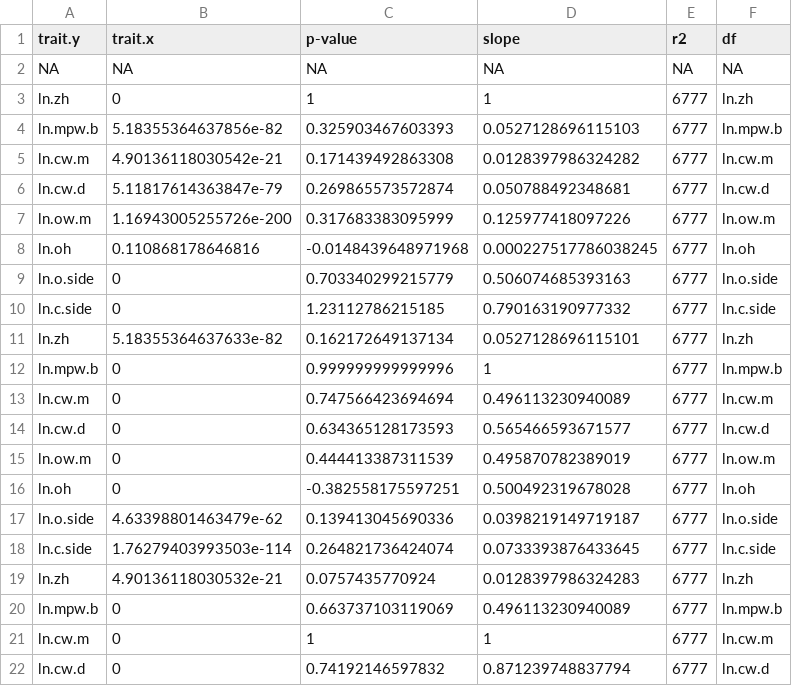
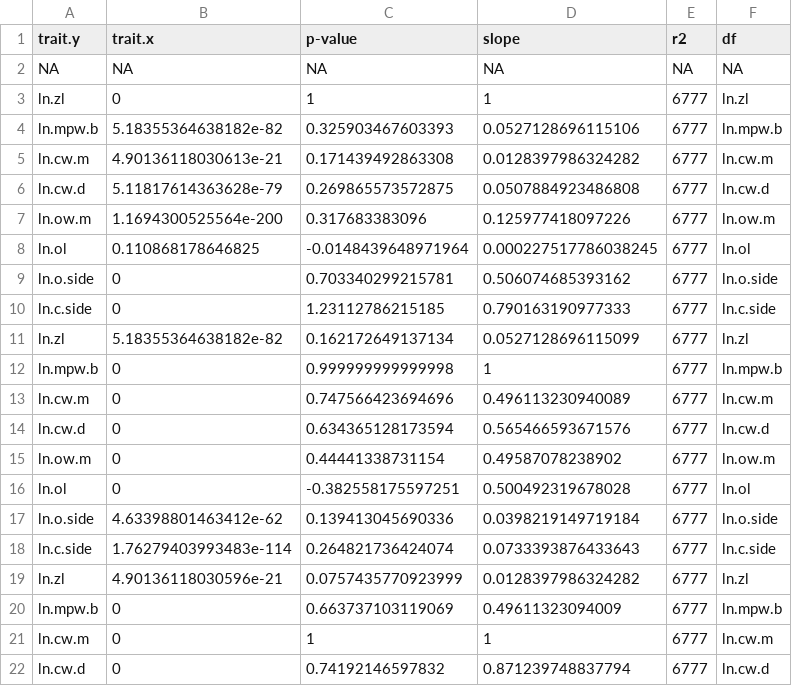
Before and after one commit to meghalithic/magnifica, a CSV file: Results/trait.correlations.csv, drawn as a sheet; only a part is shown; the diff covers the shown part only.

```diff
--- a/Results/trait.correlations.csv
+++ b/Results/trait.correlations.csv
@@ -2,20 +2,20 @@
 NA,NA,NA,NA,NA,NA
-"ln.zh","0","1","1","6777","ln.zh"
-"ln.mpw.b","5.18355364637856e-82","0.325903467603393","0.0527128696115103","6777","ln.mpw.b"
-"ln.cw.m","4.90136118030542e-21","0.171439492863308","0.0128397986324282","6777","ln.cw.m"
-"ln.cw.d","5.11817614363847e-79","0.269865573572874","0.050788492348681","6777","ln.cw.d"
-"ln.ow.m","1.16943005255726e-200","0.317683383095999","0.125977418097226","6777","ln.ow.m"
-"ln.oh","0.110868178646816","-0.0148439648971968","0.000227517786038245","6777","ln.oh"
-"ln.o.side","0","0.703340299215779","0.506074685393163","6777","ln.o.side"
-"ln.c.side","0","1.23112786215185","0.790163190977332","6777","ln.c.side"
-"ln.zh","5.18355364637633e-82","0.162172649137134","0.0527128696115101","6777","ln.zh"
-"ln.mpw.b","0","0.999999999999996","1","6777","ln.mpw.b"
-"ln.cw.m","0","0.747566423694694","0.496113230940089","6777","ln.cw.m"
-"ln.cw.d","0","0.634365128173593","0.565466593671577","6777","ln.cw.d"
-"ln.ow.m","0","0.444413387311539","0.495870782389019","6777","ln.ow.m"
-"ln.oh","0","-0.382558175597251","0.500492319678028","6777","ln.oh"
-"ln.o.side","4.63398801463479e-62","0.139413045690336","0.0398219149719187","6777","ln.o.side"
-"ln.c.side","1.76279403993503e-114","0.264821736424074","0.0733393876433645","6777","ln.c.side"
-"ln.zh","4.90136118030532e-21","0.0757435770924","0.0128397986324283","6777","ln.zh"
-"ln.mpw.b","0","0.663737103119069","0.496113230940089","6777","ln.mpw.b"
+"ln.zl","0","1","1","6777","ln.zl"
+"ln.mpw.b","5.18355364638182e-82","0.325903467603393","0.0527128696115106","6777","ln.mpw.b"
+"ln.cw.m","4.90136118030613e-21","0.171439492863308","0.0128397986324282","6777","ln.cw.m"
+"ln.cw.d","5.11817614363628e-79","0.269865573572875","0.0507884923486808","6777","ln.cw.d"
+"ln.ow.m","1.1694300525564e-200","0.317683383096","0.125977418097226","6777","ln.ow.m"
+"ln.ol","0.110868178646825","-0.0148439648971964","0.000227517786038245","6777","ln.ol"
+"ln.o.side","0","0.703340299215781","0.506074685393162","6777","ln.o.side"
+"ln.c.side","0","1.23112786215185","0.790163190977333","6777","ln.c.side"
+"ln.zl","5.18355364638182e-82","0.162172649137134","0.0527128696115099","6777","ln.zl"
+"ln.mpw.b","0","0.999999999999998","1","6777","ln.mpw.b"
+"ln.cw.m","0","0.747566423694696","0.496113230940089","6777","ln.cw.m"
+"ln.cw.d","0","0.634365128173594","0.565466593671576","6777","ln.cw.d"
+"ln.ow.m","0","0.44441338731154","0.49587078238902","6777","ln.ow.m"
+"ln.ol","0","-0.382558175597251","0.500492319678028","6777","ln.ol"
+"ln.o.side","4.63398801463412e-62","0.139413045690336","0.0398219149719184","6777","ln.o.side"
+"ln.c.side","1.76279403993483e-114","0.264821736424074","0.0733393876433643","6777","ln.c.side"
+"ln.zl","4.90136118030596e-21","0.0757435770923999","0.0128397986324282","6777","ln.zl"
+"ln.mpw.b","0","0.663737103119069","0.49611323094009","6777","ln.mpw.b"
 "ln.cw.m","0","1","1","6777","ln.cw.m"
```
Also changed, not shown: 5 added rows, 5 removed rows and 59 edited cells elsewhere in this file, Results/diff.in.traits.csv, Results/differences.between.Es.csv, 27 other files.
